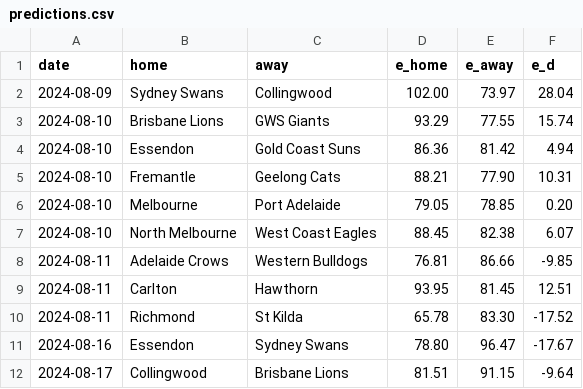
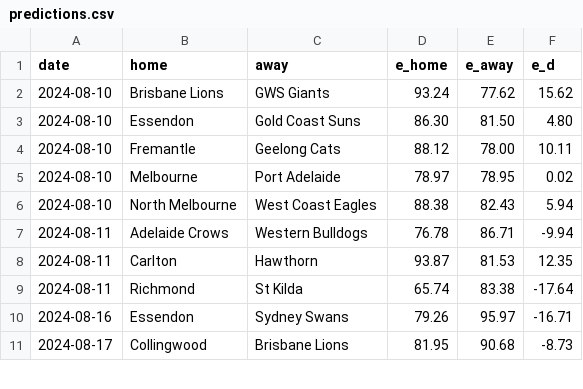
Before and after one commit to octonion/afl, a CSV file: sos/predictions.csv, drawn as a sheet; only a part is shown; the diff covers the shown part only.

```diff
--- a/sos/predictions.csv
+++ b/sos/predictions.csv
@@ -1,12 +1,11 @@
 date,home,away,e_home,e_away,e_d
-2024-08-09,Sydney Swans,Collingwood,102.00,73.97,28.04
-2024-08-10,Brisbane Lions,GWS Giants,93.29,77.55,15.74
-2024-08-10,Essendon,Gold Coast Suns,86.36,81.42,4.94
-2024-08-10,Fremantle,Geelong Cats,88.21,77.90,10.31
-2024-08-10,Melbourne,Port Adelaide,79.05,78.85,0.20
-2024-08-10,North Melbourne,West Coast Eagles,88.45,82.38,6.07
-2024-08-11,Adelaide Crows,Western Bulldogs,76.81,86.66,-9.85
-2024-08-11,Carlton,Hawthorn,93.95,81.45,12.51
-2024-08-11,Richmond,St Kilda,65.78,83.30,-17.52
-2024-08-16,Essendon,Sydney Swans,78.80,96.47,-17.67
-2024-08-17,Collingwood,Brisbane Lions,81.51,91.15,-9.64
+2024-08-10,Brisbane Lions,GWS Giants,93.24,77.62,15.62
+2024-08-10,Essendon,Gold Coast Suns,86.30,81.50,4.80
+2024-08-10,Fremantle,Geelong Cats,88.12,78.00,10.11
+2024-08-10,Melbourne,Port Adelaide,78.97,78.95,0.02
+2024-08-10,North Melbourne,West Coast Eagles,88.38,82.43,5.94
+2024-08-11,Adelaide Crows,Western Bulldogs,76.78,86.71,-9.94
+2024-08-11,Carlton,Hawthorn,93.87,81.53,12.35
+2024-08-11,Richmond,St Kilda,65.74,83.38,-17.64
+2024-08-16,Essendon,Sydney Swans,79.26,95.97,-16.71
+2024-08-17,Collingwood,Brisbane Lions,81.95,90.68,-8.73
```
Also changed, not shown: 8 added rows, 8 removed rows and 24 edited cells elsewhere in this file, csv/afl-2024-UTC.csv, 4 other files.
